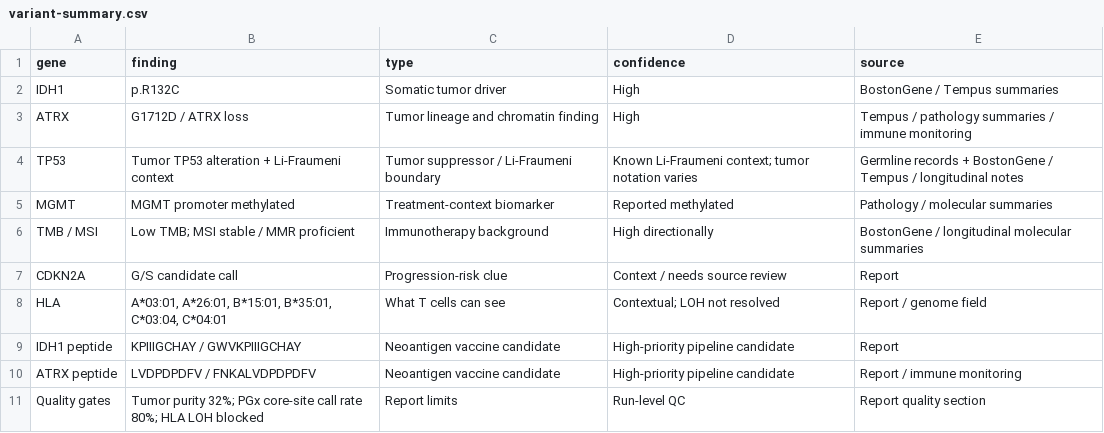
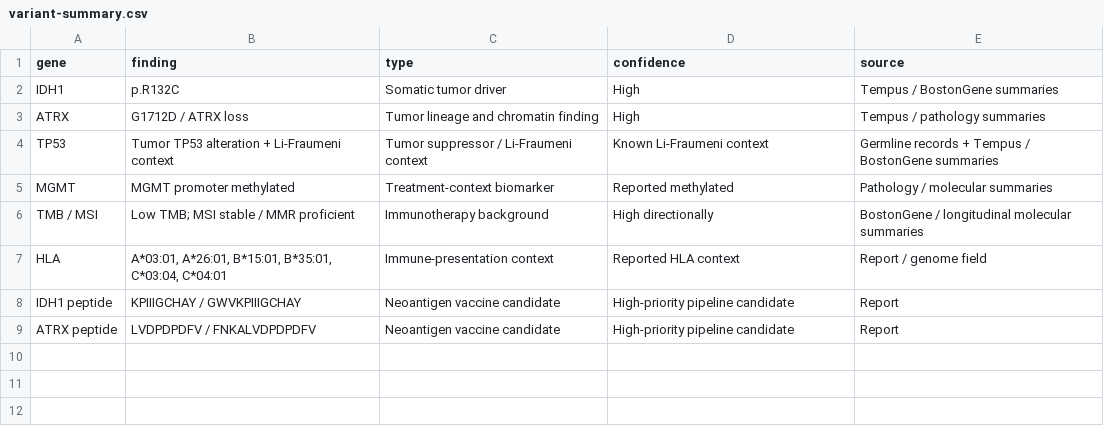
Before and after one commit to arunrlverma/arunrlverma.github.io, a CSV file: assets/downloads/variant-summary.csv, drawn as a sheet.

Commit message:
Simplify public tumor data explorer

```diff
--- a/assets/downloads/variant-summary.csv
+++ b/assets/downloads/variant-summary.csv
@@ -1,11 +1,9 @@
 gene,finding,type,confidence,source
-"IDH1","p.R132C","Somatic tumor driver","High","BostonGene / Tempus summaries"
-"ATRX","G1712D / ATRX loss","Tumor lineage and chromatin finding","High","Tempus / pathology summaries / immune monitoring"
-"TP53","Tumor TP53 alteration + Li-Fraumeni context","Tumor suppressor / Li-Fraumeni boundary","Known Li-Fraumeni context; tumor notation varies","Germline records + BostonGene / Tempus / longitudinal notes"
+"IDH1","p.R132C","Somatic tumor driver","High","Tempus / BostonGene summaries"
+"ATRX","G1712D / ATRX loss","Tumor lineage and chromatin finding","High","Tempus / pathology summaries"
+"TP53","Tumor TP53 alteration + Li-Fraumeni context","Tumor suppressor / Li-Fraumeni context","Known Li-Fraumeni context","Germline records + Tempus / BostonGene summaries"
 "MGMT","MGMT promoter methylated","Treatment-context biomarker","Reported methylated","Pathology / molecular summaries"
 "TMB / MSI","Low TMB; MSI stable / MMR proficient","Immunotherapy background","High directionally","BostonGene / longitudinal molecular summaries"
-"CDKN2A","G/S candidate call","Progression-risk clue","Context / needs source review","Report"
-"HLA","A*03:01, A*26:01, B*15:01, B*35:01, C*03:04, C*04:01","What T cells can see","Contextual; LOH not resolved","Report / genome field"
+"HLA","A*03:01, A*26:01, B*15:01, B*35:01, C*03:04, C*04:01","Immune-presentation context","Reported HLA context","Report / genome field"
 "IDH1 peptide","KPIIIGCHAY / GWVKPIIIGCHAY","Neoantigen vaccine candidate","High-priority pipeline candidate","Report"
-"ATRX peptide","LVDPDPDFV / FNKALVDPDPDFV","Neoantigen vaccine candidate","High-priority pipeline candidate","Report / immune monitoring"
-"Quality gates","Tumor purity 32%; PGx core-site call rate 80%; HLA LOH blocked","Report limits","Run-level QC","Report quality section"
+"ATRX peptide","LVDPDPDFV / FNKALVDPDPDFV","Neoantigen vaccine candidate","High-priority pipeline candidate","Report"
```
Also changed, not shown: 4 other files.
